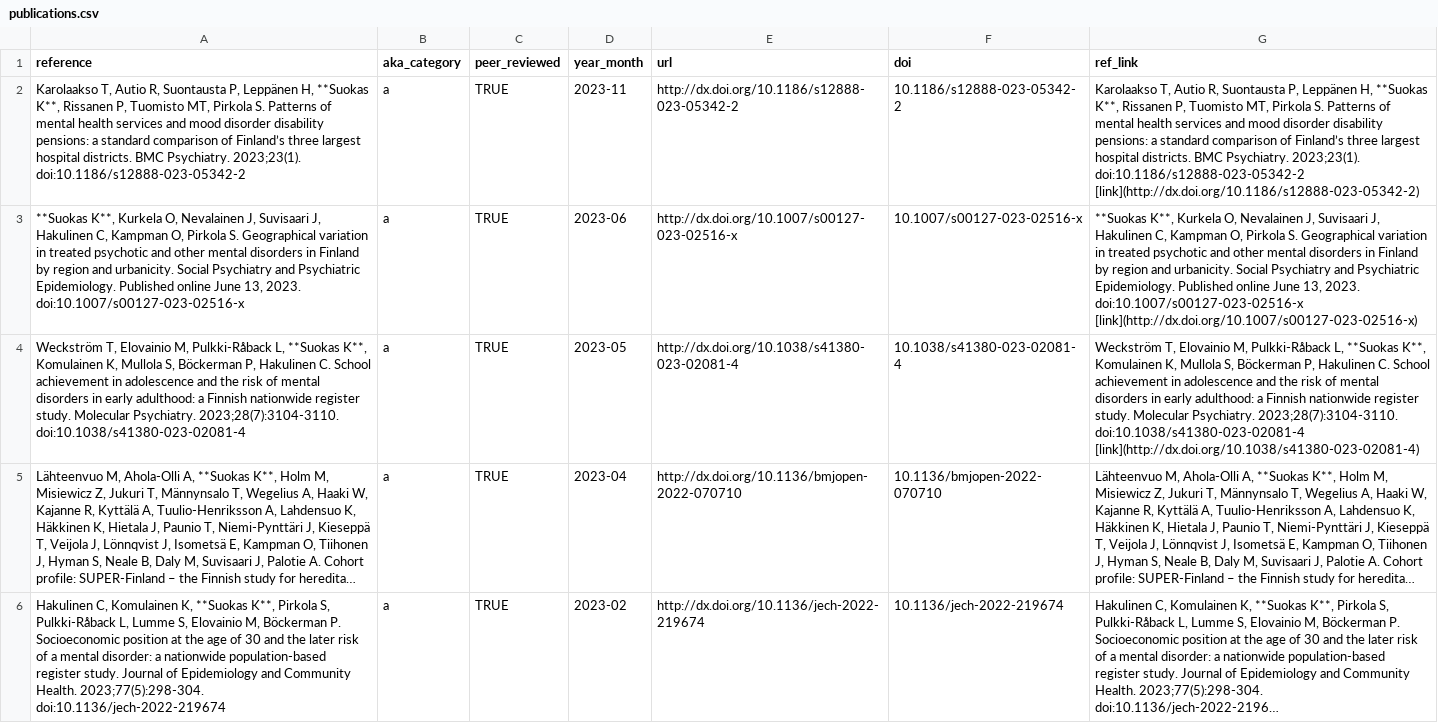
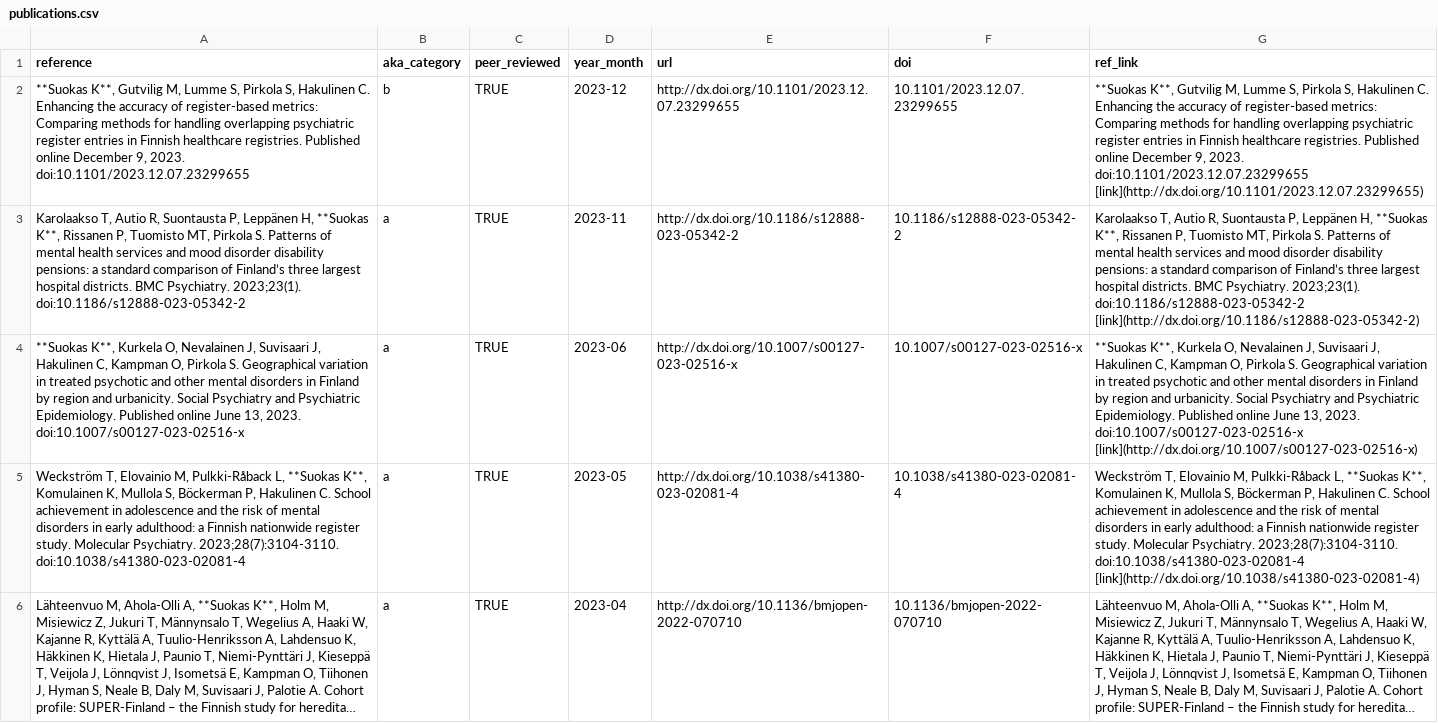
Before and after one commit to kmmsks/kmmsks, a CSV file: publications/publications.csv, drawn as a sheet; only a part is shown; the shorter side is filled out with more unchanged rows; long unchanged cells end in …; the diff names each change by its address in the sheet, - before the commit and + after, or states it on an @@ line.

```diff
--- a/publications/publications.csv
+++ b/publications/publications.csv
+row 2: **Suokas K**, Gutvilig M, Lumme S, Pirkola S, Hakulinen C. Enhancing the accuracy of register-based metrics: Comparing methods for handling overlapping psychiatric register entries in Finnish healthcare registries. Published online December 9, 2023. doi:10.1101/2023.12.07.23299655 | b | TRUE | 2023-12 | http://dx.doi.org/10.1101/2023.12.07.23299655 | 10.1101/2023.12.07.23299655 | **Suokas K**, Gutvilig M, Lumme S, Pirkola S, Hakulinen C. Enhancing the accuracy of register-based metrics: Comparing methods for handling overlapping psychiatric register entries in Finnish healthcare registries. Published online December 9, 2023. doi:10.1101/2023.12.07.23299655 [link](http://dx.doi.org/10.1101/2023.12.07.23299655)
```
Also changed, not shown: 14 other files.
